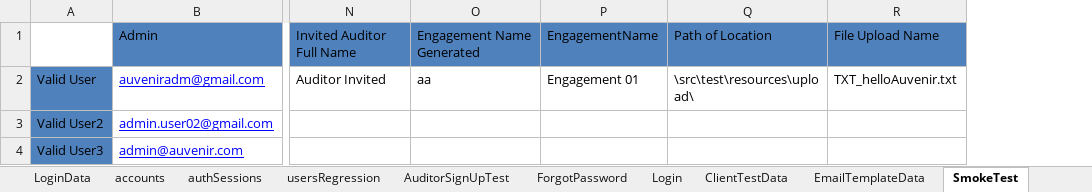
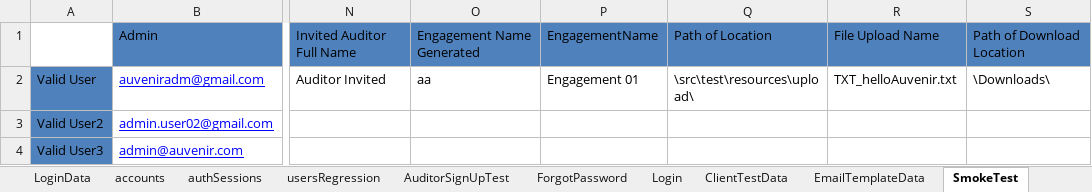
Before and after one commit to duongnguyendr/DataDriven, an Excel workbook: TestData.xlsx, sheet SmokeTest, drawn as a sheet; only a part is shown, gaps mark what is left out; values as stored, in another font and other column widths than the file's, no borders; the diff names each change by its address in the sheet, - before the commit and + after, or states it on an @@ line.

Commit message:
vien.Pham updated Testdata at 10:23am June16th 2017

```diff
--- a/TestData.xlsx (sheet SmokeTest)
+++ b/TestData.xlsx (sheet SmokeTest)
+column S, rows 1-2: Path of Download Location | \Downloads\
```
